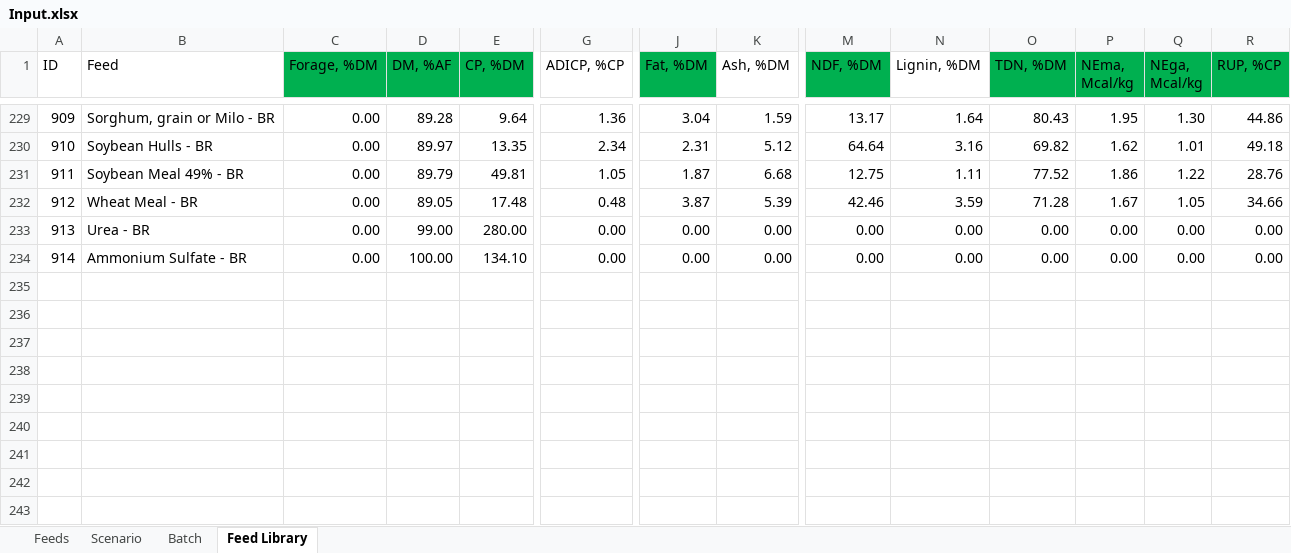
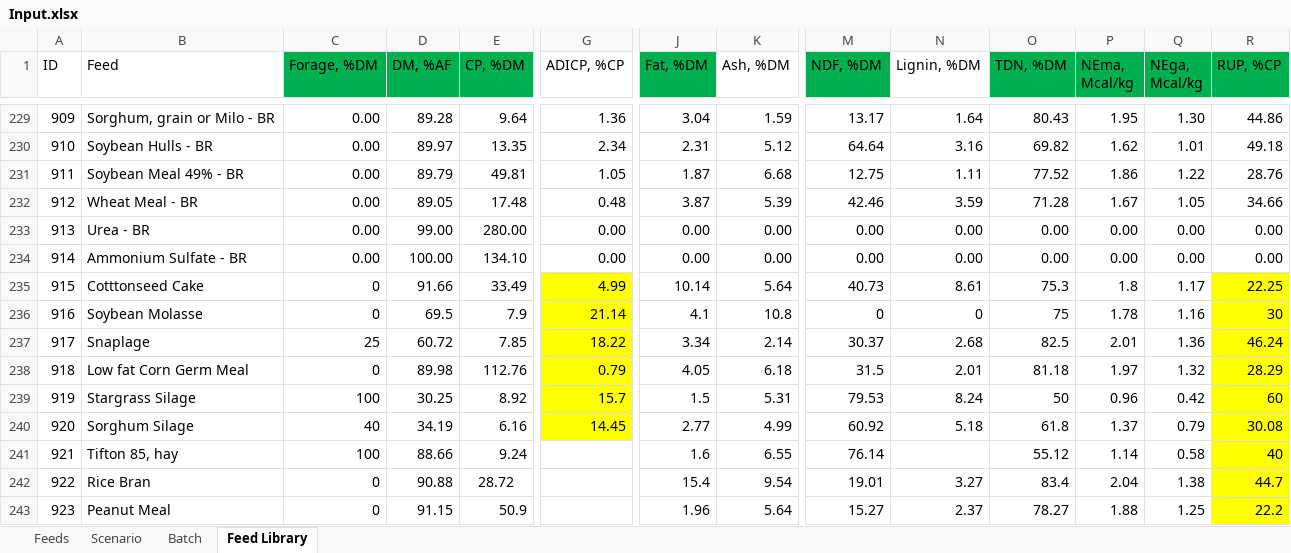
Before and after one commit to BlackNellore/NLPMD_Reduced-cost, an Excel workbook: Input.xlsx, sheet Feed Library, drawn as a sheet; only a part is shown, gaps mark what is left out; values as stored, in another font and other column widths than the file's, no borders; conditional formats and table styles not drawn; rows hold the shown columns only; the diff names each change by its address in the sheet, - before the commit and + after, or states it on an @@ line.

```diff
--- a/Input.xlsx (sheet Feed Library)
+++ b/Input.xlsx (sheet Feed Library)
+row 235: 915 | Cotttonseed Cake | 0 | 91.66 | 33.49 | 4.99 | 10.14 | 5.64 | 40.73 | 8.61 | 75.3 | 1.8 | 1.17 | 22.25
+row 236: 916 | Soybean Molasse | 0 | 69.5 | 7.9 | 21.14 | 4.1 | 10.8 | 0 | 0 | 75 | 1.78 | 1.16 | 30
+row 237: 917 | Snaplage | 25 | 60.72 | 7.85 | 18.22 | 3.34 | 2.14 | 30.37 | 2.68 | 82.5 | 2.01 | 1.36 | 46.24
+row 238: 918 | Low fat Corn Germ Meal | 0 | 89.98 | 112.76 | 0.79 | 4.05 | 6.18 | 31.5 | 2.01 | 81.18 | 1.97 | 1.32 | 28.29
+row 239: 919 | Stargrass Silage | 100 | 30.25 | 8.92 | 15.7 | 1.5 | 5.31 | 79.53 | 8.24 | 50 | 0.96 | 0.42 | 60
+row 240: 920 | Sorghum Silage | 40 | 34.19 | 6.16 | 14.45 | 2.77 | 4.99 | 60.92 | 5.18 | 61.8 | 1.37 | 0.79 | 30.08
+row 241: 921 | Tifton 85, hay | 100 | 88.66 | 9.24 |  | 1.6 | 6.55 | 76.14 |  | 55.12 | 1.14 | 0.58 | 40
+row 242: 922 | Rice Bran | 0 | 90.88 | 28.72 |  | 15.4 | 9.54 | 19.01 | 3.27 | 83.4 | 2.04 | 1.38 | 44.7
+row 243: 923 | Peanut Meal | 0 | 91.15 | 50.9 |  | 1.96 | 5.64 | 15.27 | 2.37 | 78.27 | 1.88 | 1.25 | 22.2
```
Also changed, not shown: sheet Scenario, sheet Batch, sheet Feeds, charts or pictures, 4 other files.
